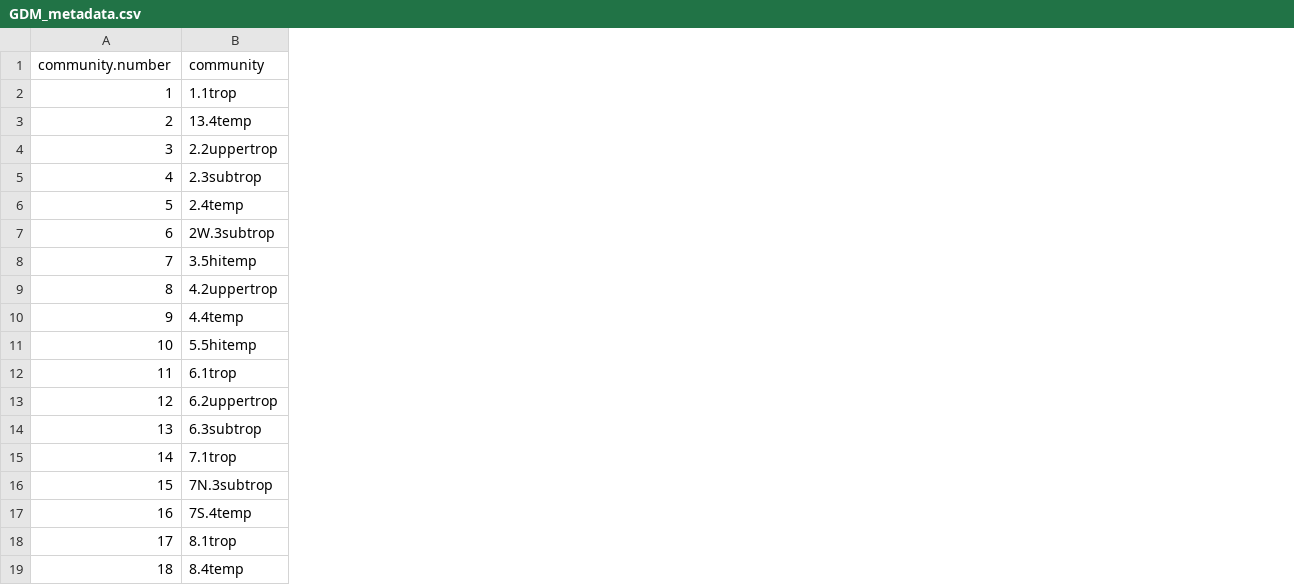
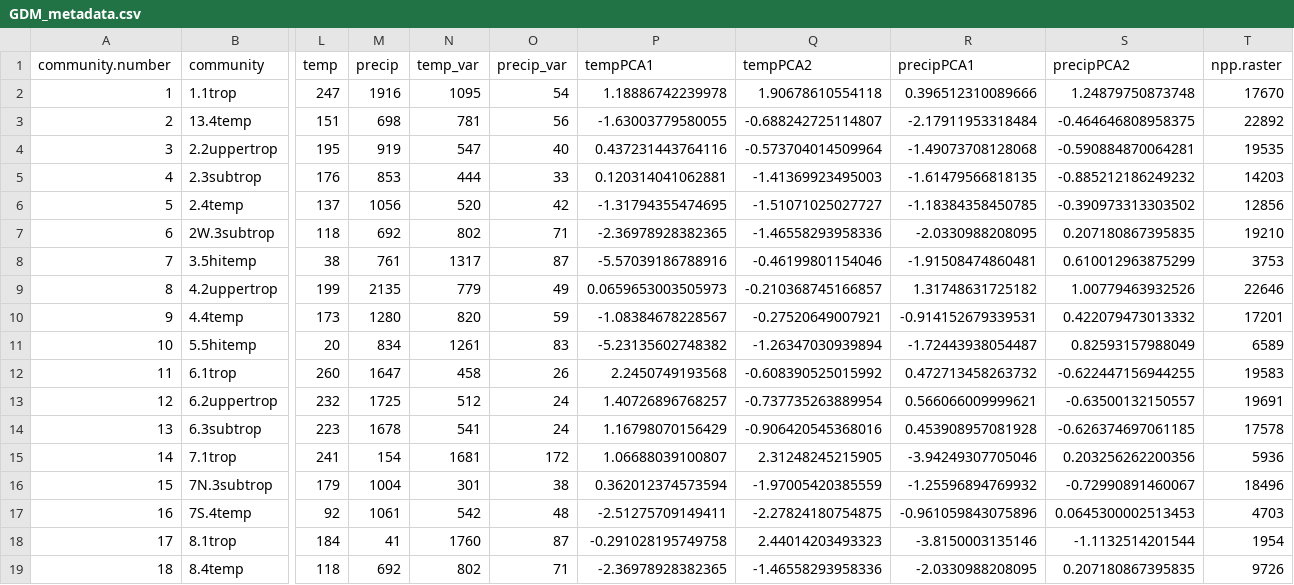
Before and after one commit to smcnew/Peru_GDM, a CSV file: formatted_data/GDM_metadata.csv, drawn as a sheet; only a part is shown, gaps mark what is left out; the diff names each change by its address in the sheet, - before the commit and + after, or states it on an @@ line.

```diff
--- a/formatted_data/GDM_metadata.csv
+++ b/formatted_data/GDM_metadata.csv
+column L (temp), rows 2-19: 247 | 151 | 195 | 176 | 137 | 118 | 38 | 199 | 173 | 20 | 260 | 232 | 223 | 241 | 179 | 92 | 184 | 118
+column M (precip), rows 2-19: 1916 | 698 | 919 | 853 | 1056 | 692 | 761 | 2135 | 1280 | 834 | 1647 | 1725 | 1678 | 154 | 1004 | 1061 | 41 | 692
+column N (temp_var), rows 2-19: 1095 | 781 | 547 | 444 | 520 | 802 | 1317 | 779 | 820 | 1261 | 458 | 512 | 541 | 1681 | 301 | 542 | 1760 | 802
+column O (precip_var), rows 2-19: 54 | 56 | 40 | 33 | 42 | 71 | 87 | 49 | 59 | 83 | 26 | 24 | 24 | 172 | 38 | 48 | 87 | 71
+column P (tempPCA1), rows 2-19: 1.18886742239978 | -1.63003779580055 | 0.437231443764116 | 0.120314041062881 | -1.31794355474695 | -2.36978928382365 | -5.57039186788916 | 0.0659653003505973 | -1.08384678228567 | -5.23135602748382 | 2.2450749193568 | 1.40726896768257 | 1.16798070156429 | 1.06688039100807 | 0.362012374573594 | -2.51275709149411 | -0.291028195749758 | -2.36978928382365
+column Q (tempPCA2), rows 2-19: 1.90678610554118 | -0.688242725114807 | -0.573704014509964 | -1.41369923495003 | -1.51071025027727 | -1.46558293958336 | -0.46199801154046 | -0.210368745166857 | -0.27520649007921 | -1.26347030939894 | -0.608390525015992 | -0.737735263889954 | -0.906420545368016 | 2.31248245215905 | -1.97005420385559 | -2.27824180754875 | 2.44014203493323 | -1.46558293958336
+column R (precipPCA1), rows 2-19: 0.396512310089666 | -2.17911953318484 | -1.49073708128068 | -1.61479566818135 | -1.18384358450785 | -2.0330988208095 | -1.91508474860481 | 1.31748631725182 | -0.914152679339531 | -1.72443938054487 | 0.472713458263732 | 0.566066009999621 | 0.453908957081928 | -3.94249307705046 | -1.25596894769932 | -0.961059843075896 | -3.8150003135146 | -2.0330988208095
+column S (precipPCA2), rows 2-19: 1.24879750873748 | -0.464646808958375 | -0.590884870064281 | -0.885212186249232 | -0.390973313303502 | 0.207180867395835 | 0.610012963875299 | 1.00779463932526 | 0.422079473013332 | 0.82593157988049 | -0.622447156944255 | -0.63500132150557 | -0.626374697061185 | 0.203256262200356 | -0.72990891460067 | 0.0645300002513453 | -1.1132514201544 | 0.207180867395835
+column T (npp.raster), rows 2-19: 17670 | 22892 | 19535 | 14203 | 12856 | 19210 | 3753 | 22646 | 17201 | 6589 | 19583 | 19691 | 17578 | 5936 | 18496 | 4703 | 1954 | 9726
```
Also changed, not shown: 3 other files.
